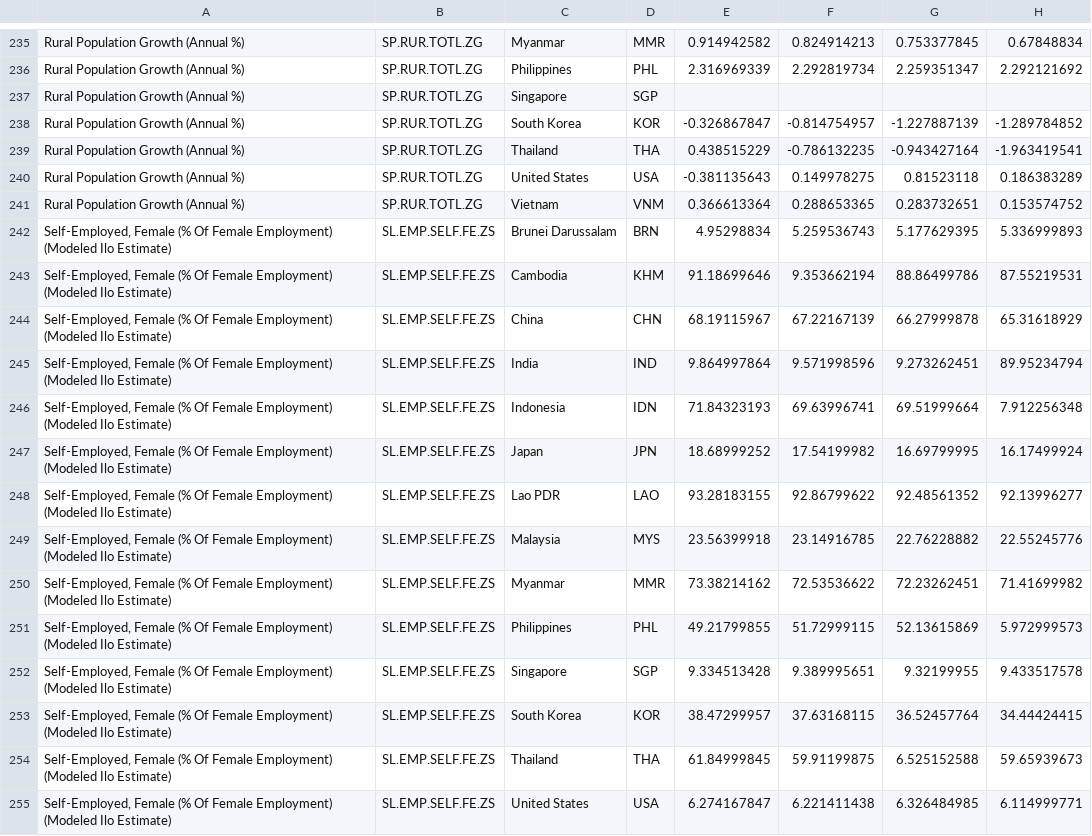
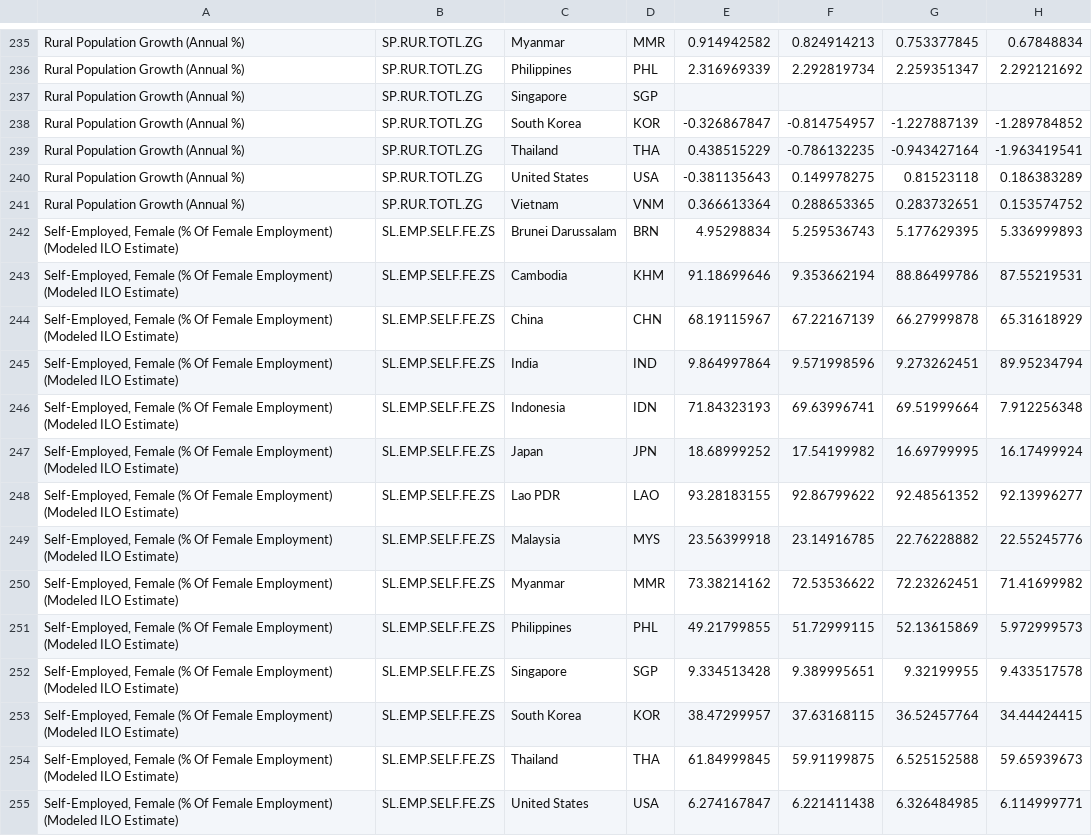
Before and after one commit to jhustles/story_of_ASEAN_data_visualizer, a CSV file: js/data_csv/lineChart_trends_1995_2018_2.csv (was lineChart_trends_1995_2018_2.csv), drawn as a sheet; only a part is shown, gaps mark what is left out; the diff covers the shown part only; the diff names each change by its address in the sheet, - before the commit and + after, or states it on an @@ line.

```diff
--- a/lineChart_trends_1995_2018_2.csv
+++ b/js/data_csv/lineChart_trends_1995_2018_2.csv
-A242:A255: …Employment) (Modeled Ilo Estimate)
+A242:A255: …Employment) (Modeled ILO Estimate)
```
Also changed, not shown: 16 edited cells elsewhere in this file, 9 other files.
